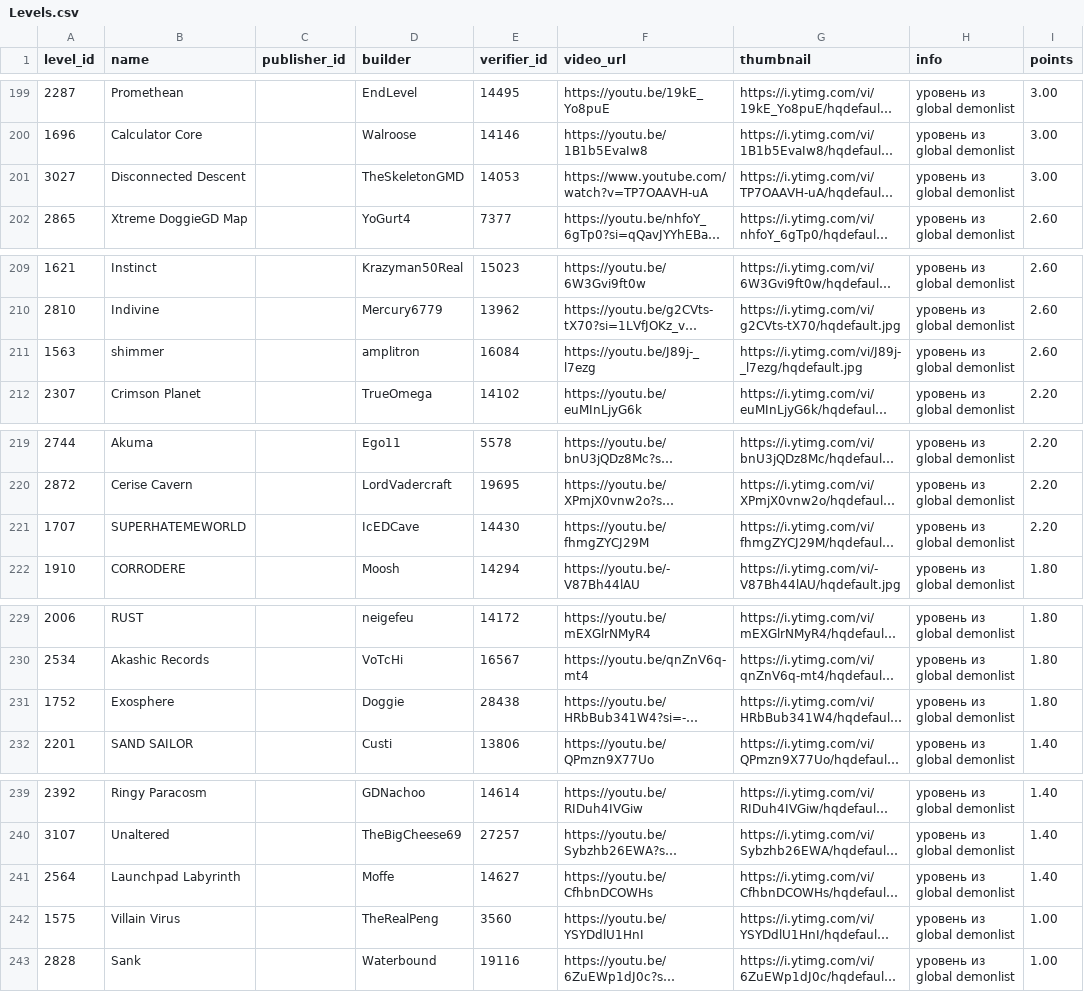
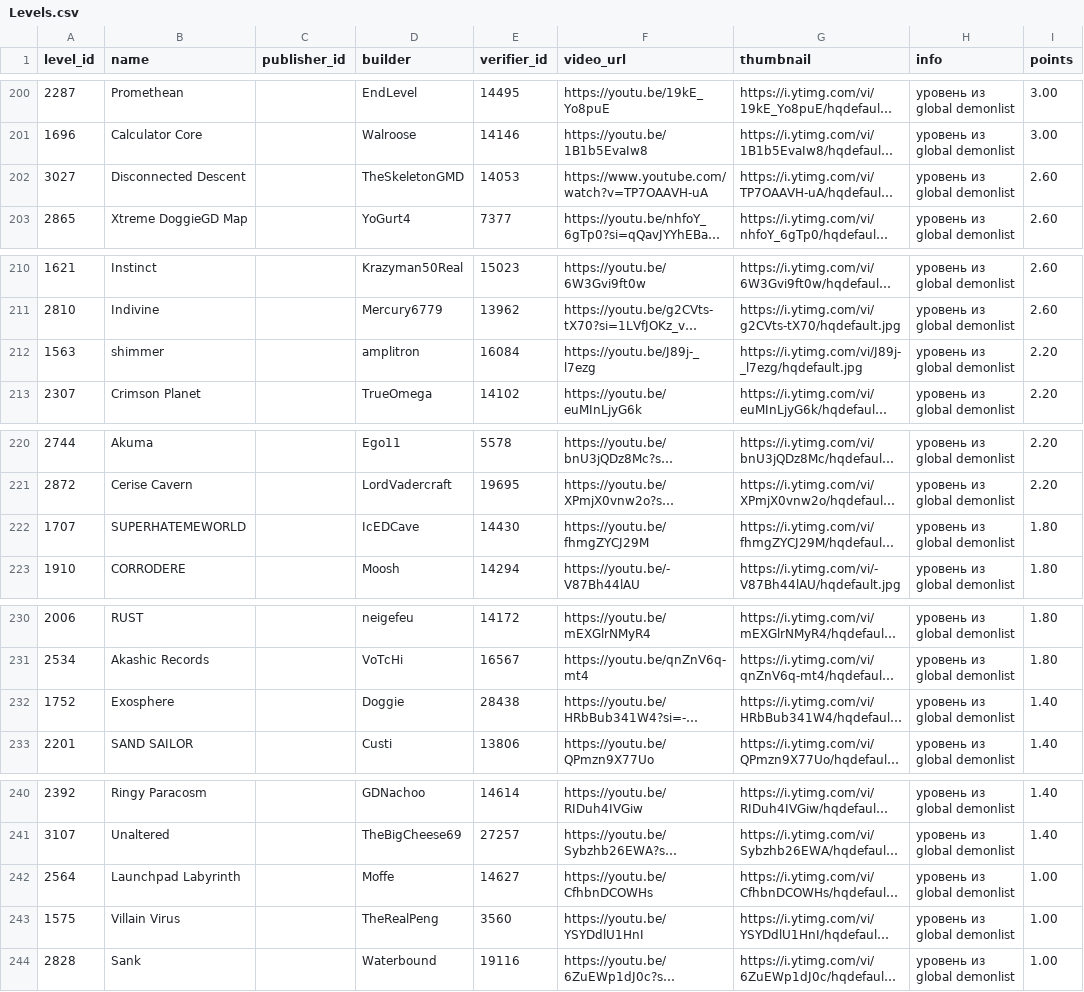
Before and after one commit to hertzzzzzz/h-cr, a CSV file: Levels.csv, drawn as a sheet; only a part is shown, gaps mark what is left out; long unchanged cells end in …; addresses are those after the commit; the diff covers the shown part only; the diff names each change by its address in the sheet, - before the commit and + after, or states it on an @@ line.

```diff
--- a/Levels.csv
+++ b/Levels.csv
-I202 (points): 3.00
+I202 (points): 2.60
-I212 (points): 2.60
+I212 (points): 2.20
-I222 (points): 2.20
+I222 (points): 1.80
-I232 (points): 1.80
+I232 (points): 1.40
-I242 (points): 1.40
+I242 (points): 1.00
```
Also changed, not shown: 1 added row and 139 edited cells elsewhere in this file, Players.csv, Records.csv.
